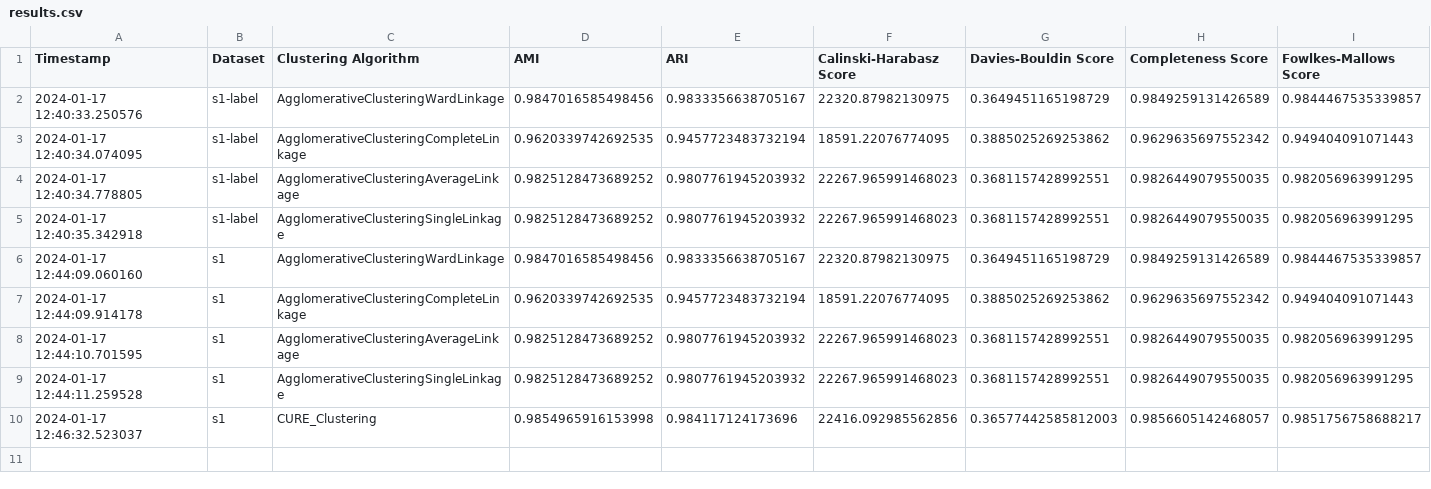
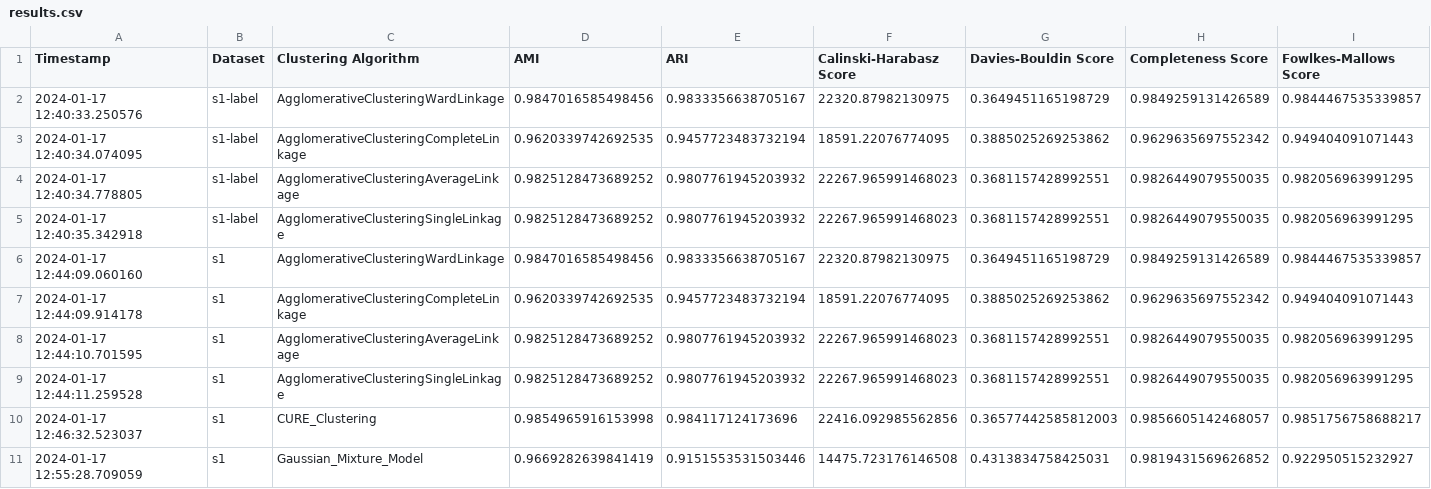
Before and after one commit to akila-ocj/awesome-cluster-algorithm-comparison, a CSV file: results/metrics/results.csv, drawn as a sheet; only a part is shown; rows hold the shown columns only; the diff names each change by its address in the sheet, - before the commit and + after, or states it on an @@ line.

Commit message:
Add gaussian mixture clustering

```diff
--- a/results/metrics/results.csv
+++ b/results/metrics/results.csv
+row 11: 2024-01-17 12:55:28.709059 | s1 | Gaussian_Mixture_Model | 0.9669282639841419 | 0.9151553531503446 | 14475.723176146508 | 0.4313834758425031 | 0.9819431569626852 | 0.922950515232927
```
Also changed, not shown: 1 other file.
